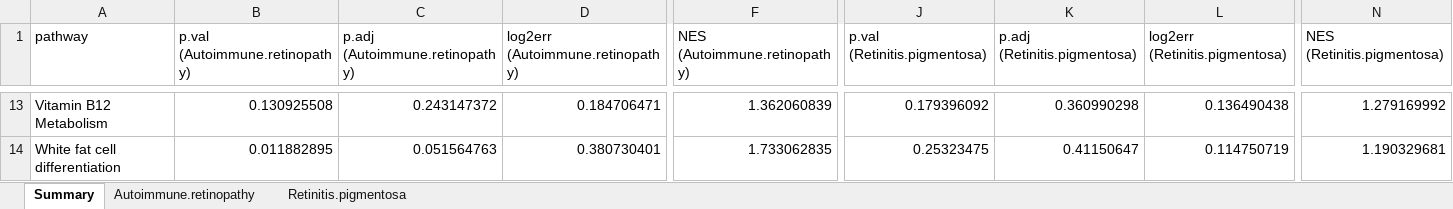
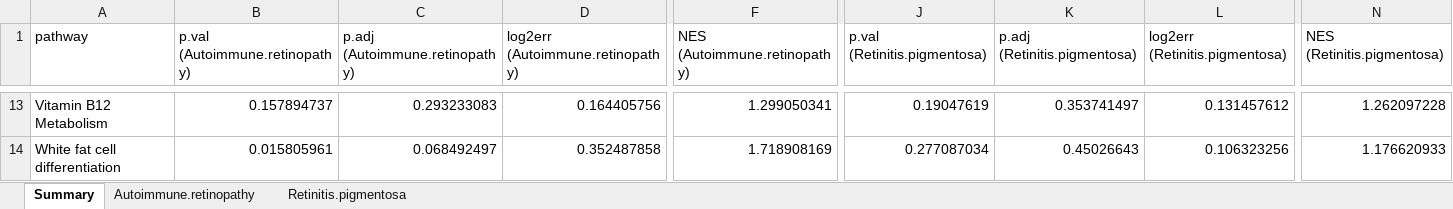
Before and after one commit to calebclass/NanoTube, an Excel workbook: vignettes/analysis.xlsx, sheet Summary, drawn as a sheet; only a part is shown, gaps mark what is left out; values as stored, in another font and other column widths than the file's, no borders; the diff covers the shown part only; the diff names each change by its address in the sheet, - before the commit and + after, or states it on an @@ line.

```diff
--- a/vignettes/analysis.xlsx (sheet Summary)
+++ b/vignettes/analysis.xlsx (sheet Summary)
-B13 (p.val (Autoimmune.retinopathy)): 0.130925508
+B13 (p.val (Autoimmune.retinopathy)): 0.157894737
-C13 (p.adj (Autoimmune.retinopathy)): 0.243147372
+C13 (p.adj (Autoimmune.retinopathy)): 0.293233083
-D13 (log2err (Autoimmune.retinopathy)): 0.184706471
+D13 (log2err (Autoimmune.retinopathy)): 0.164405756
-F13 (NES (Autoimmune.retinopathy)): 1.362060839
+F13 (NES (Autoimmune.retinopathy)): 1.299050341
-J13 (p.val (Retinitis.pigmentosa)): 0.179396092
+J13 (p.val (Retinitis.pigmentosa)): 0.19047619
-K13 (p.adj (Retinitis.pigmentosa)): 0.360990298
+K13 (p.adj (Retinitis.pigmentosa)): 0.353741497
-L13 (log2err (Retinitis.pigmentosa)): 0.136490438
+L13 (log2err (Retinitis.pigmentosa)): 0.131457612
-N13 (NES (Retinitis.pigmentosa)): 1.279169992
+N13 (NES (Retinitis.pigmentosa)): 1.262097228
-B14 (p.val (Autoimmune.retinopathy)): 0.011882895
+B14 (p.val (Autoimmune.retinopathy)): 0.015805961
-C14 (p.adj (Autoimmune.retinopathy)): 0.051564763
+C14 (p.adj (Autoimmune.retinopathy)): 0.068492497
-D14 (log2err (Autoimmune.retinopathy)): 0.380730401
+D14 (log2err (Autoimmune.retinopathy)): 0.352487858
-F14 (NES (Autoimmune.retinopathy)): 1.733062835
+F14 (NES (Autoimmune.retinopathy)): 1.718908169
-J14 (p.val (Retinitis.pigmentosa)): 0.25323475
+J14 (p.val (Retinitis.pigmentosa)): 0.277087034
-K14 (p.adj (Retinitis.pigmentosa)): 0.41150647
+K14 (p.adj (Retinitis.pigmentosa)): 0.45026643
-L14 (log2err (Retinitis.pigmentosa)): 0.114750719
+L14 (log2err (Retinitis.pigmentosa)): 0.106323256
-N14 (NES (Retinitis.pigmentosa)): 1.190329681
+N14 (NES (Retinitis.pigmentosa)): 1.176620933
```
Also changed, not shown: 90 edited cells elsewhere in this sheet, sheet Retinitis.pigmentosa, sheet Autoimmune.retinopathy, 57 other files.
